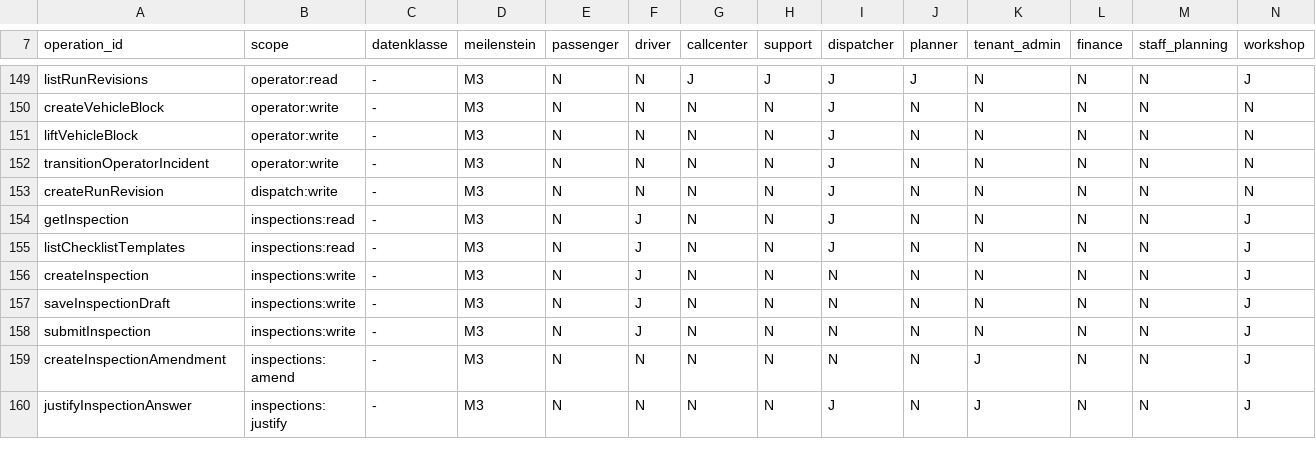
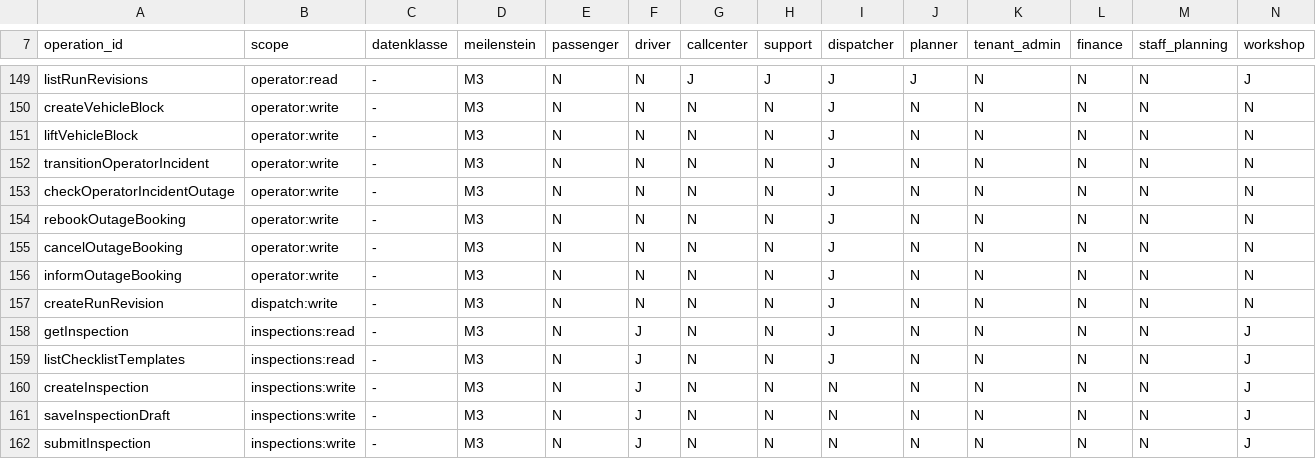
Before and after one commit to DataHub-Chiemgau/TAKTOVIA, a CSV file: backend/modules/identity/src/main/resources/rechtematrix/rechtematrix.csv, drawn as a sheet; only a part is shown, gaps mark what is left out; the shorter side is filled out with more unchanged rows; the diff names each change by its address in the sheet, - before the commit and + after, or states it on an @@ line.

```diff
--- a/backend/modules/identity/src/main/resources/rechtematrix/rechtematrix.csv
+++ b/backend/modules/identity/src/main/resources/rechtematrix/rechtematrix.csv
+row 153: checkOperatorIncidentOutage | operator:write | - | M3 | N | N | N | N | J | N | N | N | N | N
+row 154: rebookOutageBooking | operator:write | - | M3 | N | N | N | N | J | N | N | N | N | N
+row 155: cancelOutageBooking | operator:write | - | M3 | N | N | N | N | J | N | N | N | N | N
+row 156: informOutageBooking | operator:write | - | M3 | N | N | N | N | J | N | N | N | N | N
```
Also changed, not shown: 39 other files.
